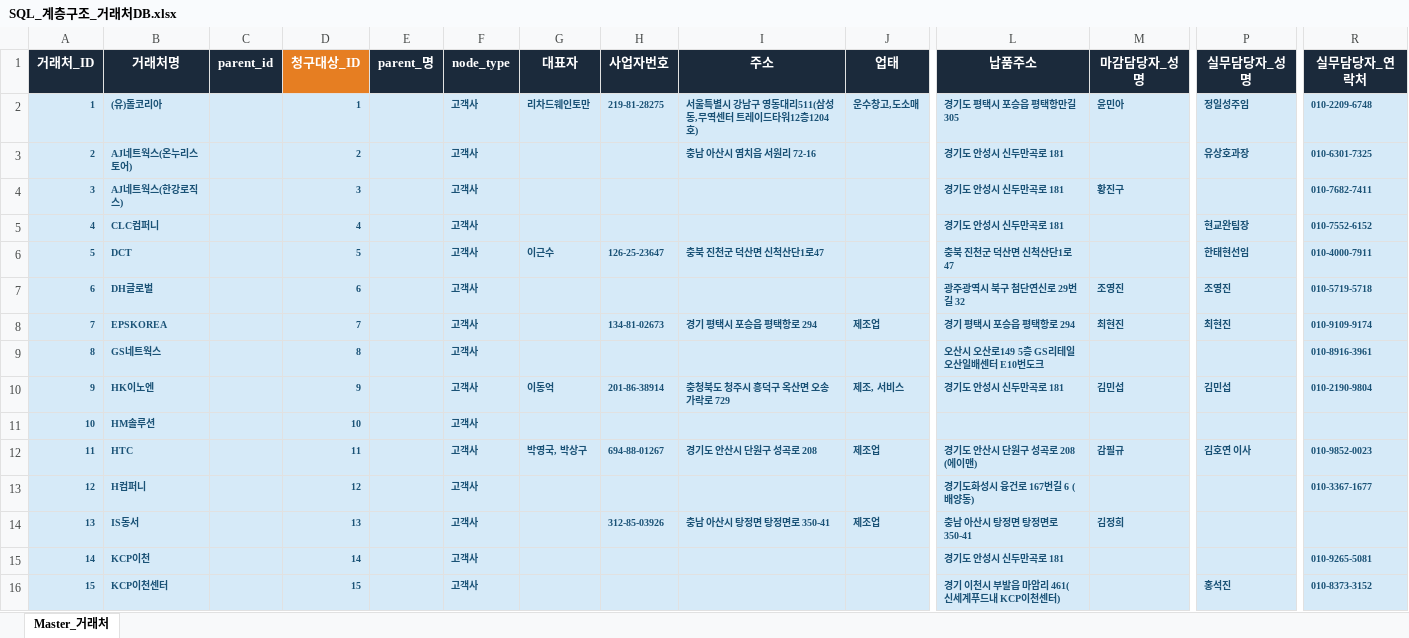
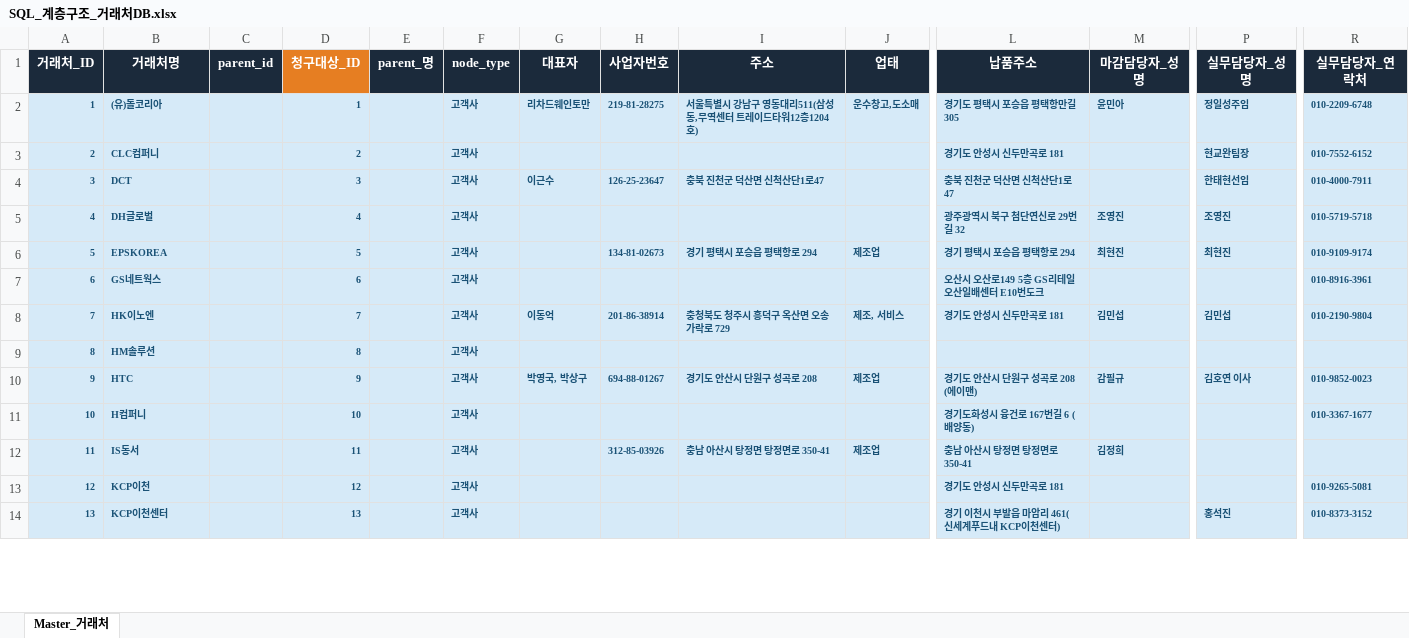
Before and after one commit to kevinkor0330-prog/31, an Excel workbook: psql_insert/hierarchy/SQL_계층구조_거래처DB.xlsx, sheet Master_거래처, drawn as a sheet; only a part is shown, gaps mark what is left out; values as stored, in another font and other column widths than the file's, no borders; removed rows and columns are numbered as before the commit, all else as after; rows hold the shown columns only; the diff covers the shown part only; the diff names each change by its address in the sheet, - before the commit and + after, or states it on an @@ line.

```diff
--- a/psql_insert/hierarchy/SQL_계층구조_거래처DB.xlsx (sheet Master_거래처)
+++ b/psql_insert/hierarchy/SQL_계층구조_거래처DB.xlsx (sheet Master_거래처)
-row 3: 2 | AJ네트웍스(온누리스토어) |  | 2 |  | 고객사 |  |  | 충남 아산시 염치읍 서원리 72-16 |  | 경기도 안성시 신두만곡로 181 |  | 유상호과장 | 010-6301-7325
-row 4: 3 | AJ네트웍스(한강로직스) |  | 3 |  | 고객사 |  |  |  |  | 경기도 안성시 신두만곡로 181 | 황진구 |  | 010-7682-7411
@@ column A (거래처_ID) renumbered from row 3 down @@
-D3 (청구대상_ID): 4
+D3 (청구대상_ID): 2
-D4 (청구대상_ID): 5
+D4 (청구대상_ID): 3
-D5 (청구대상_ID): 6
+D5 (청구대상_ID): 4
-D6 (청구대상_ID): 7
+D6 (청구대상_ID): 5
-D7 (청구대상_ID): 8
+D7 (청구대상_ID): 6
-D8 (청구대상_ID): 9
+D8 (청구대상_ID): 7
-D9 (청구대상_ID): 10
+D9 (청구대상_ID): 8
-D10 (청구대상_ID): 11
+D10 (청구대상_ID): 9
-D11 (청구대상_ID): 12
+D11 (청구대상_ID): 10
-D12 (청구대상_ID): 13
+D12 (청구대상_ID): 11
-D13 (청구대상_ID): 14
+D13 (청구대상_ID): 12
-D14 (청구대상_ID): 15
+D14 (청구대상_ID): 13
```
Also changed, not shown: 15 added rows, 11 removed rows and 1153 edited cells elsewhere in this sheet, 28 other files.
